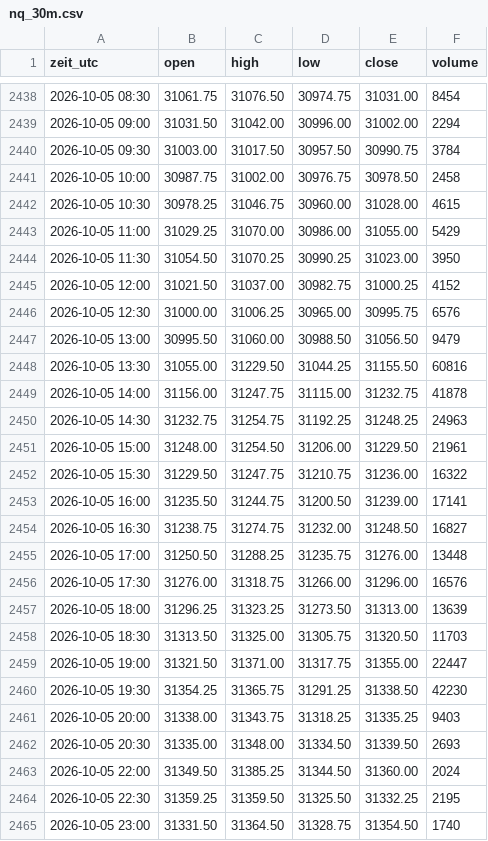
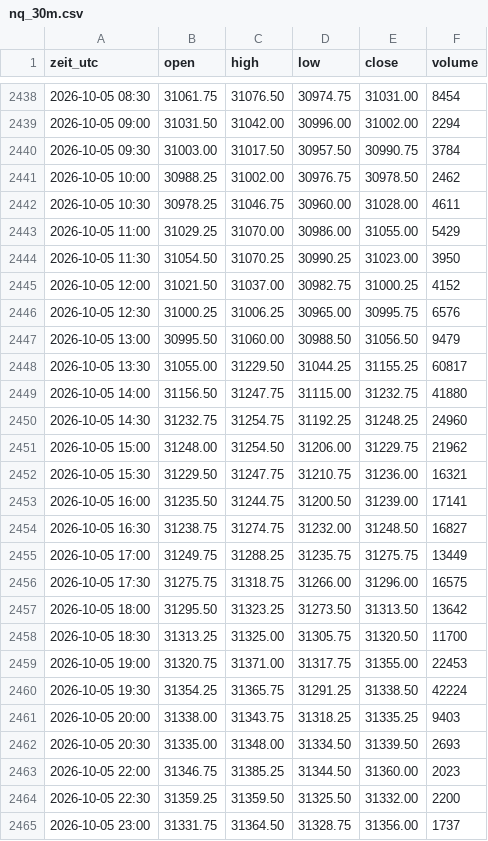
Before and after one commit to salobig575-coder/nq-daten, a CSV file: data/nq_30m.csv, drawn as a sheet; only a part is shown, gaps mark what is left out; the diff covers the shown part only.

```diff
--- a/data/nq_30m.csv
+++ b/data/nq_30m.csv
@@ -2440,4 +2440,4 @@ zeit_utc,open,high,low,close,volume
 2026-10-05 09:30,31003.00,31017.50,30957.50,30990.75,3784
-2026-10-05 10:00,30987.75,31002.00,30976.75,30978.50,2458
-2026-10-05 10:30,30978.25,31046.75,30960.00,31028.00,4615
+2026-10-05 10:00,30988.25,31002.00,30976.75,30978.50,2462
+2026-10-05 10:30,30978.25,31046.75,30960.00,31028.00,4611
 2026-10-05 11:00,31029.25,31070.00,30986.00,31055.00,5429
@@ -2445,21 +2445,21 @@ zeit_utc,open,high,low,close,volume
 2026-10-05 12:00,31021.50,31037.00,30982.75,31000.25,4152
-2026-10-05 12:30,31000.00,31006.25,30965.00,30995.75,6576
+2026-10-05 12:30,31000.25,31006.25,30965.00,30995.75,6576
 2026-10-05 13:00,30995.50,31060.00,30988.50,31056.50,9479
-2026-10-05 13:30,31055.00,31229.50,31044.25,31155.50,60816
-2026-10-05 14:00,31156.00,31247.75,31115.00,31232.75,41878
-2026-10-05 14:30,31232.75,31254.75,31192.25,31248.25,24963
-2026-10-05 15:00,31248.00,31254.50,31206.00,31229.50,21961
-2026-10-05 15:30,31229.50,31247.75,31210.75,31236.00,16322
+2026-10-05 13:30,31055.00,31229.50,31044.25,31155.25,60817
+2026-10-05 14:00,31156.50,31247.75,31115.00,31232.75,41880
+2026-10-05 14:30,31232.75,31254.75,31192.25,31248.25,24960
+2026-10-05 15:00,31248.00,31254.50,31206.00,31229.75,21962
+2026-10-05 15:30,31229.50,31247.75,31210.75,31236.00,16321
 2026-10-05 16:00,31235.50,31244.75,31200.50,31239.00,17141
 2026-10-05 16:30,31238.75,31274.75,31232.00,31248.50,16827
-2026-10-05 17:00,31250.50,31288.25,31235.75,31276.00,13448
-2026-10-05 17:30,31276.00,31318.75,31266.00,31296.00,16576
-2026-10-05 18:00,31296.25,31323.25,31273.50,31313.00,13639
-2026-10-05 18:30,31313.50,31325.00,31305.75,31320.50,11703
-2026-10-05 19:00,31321.50,31371.00,31317.75,31355.00,22447
-2026-10-05 19:30,31354.25,31365.75,31291.25,31338.50,42230
+2026-10-05 17:00,31249.75,31288.25,31235.75,31275.75,13449
+2026-10-05 17:30,31275.75,31318.75,31266.00,31296.00,16575
+2026-10-05 18:00,31295.50,31323.25,31273.50,31313.50,13642
+2026-10-05 18:30,31313.25,31325.00,31305.75,31320.50,11700
+2026-10-05 19:00,31320.75,31371.00,31317.75,31355.00,22453
+2026-10-05 19:30,31354.25,31365.75,31291.25,31338.50,42224
 2026-10-05 20:00,31338.00,31343.75,31318.25,31335.25,9403
 2026-10-05 20:30,31335.00,31348.00,31334.50,31339.50,2693
-2026-10-05 22:00,31349.50,31385.25,31344.50,31360.00,2024
-2026-10-05 22:30,31359.25,31359.50,31325.50,31332.25,2195
-2026-10-05 23:00,31331.50,31364.50,31328.75,31354.50,1740
+2026-10-05 22:00,31346.75,31385.25,31344.50,31360.00,2023
+2026-10-05 22:30,31359.25,31359.50,31325.50,31332.00,2200
+2026-10-05 23:00,31331.75,31364.50,31328.75,31356.00,1737
```
Also changed, not shown: 2 added rows, 1 removed row and 134 edited cells elsewhere in this file, data/btc_5m.csv, data/es_5m.csv, 22 other files.
